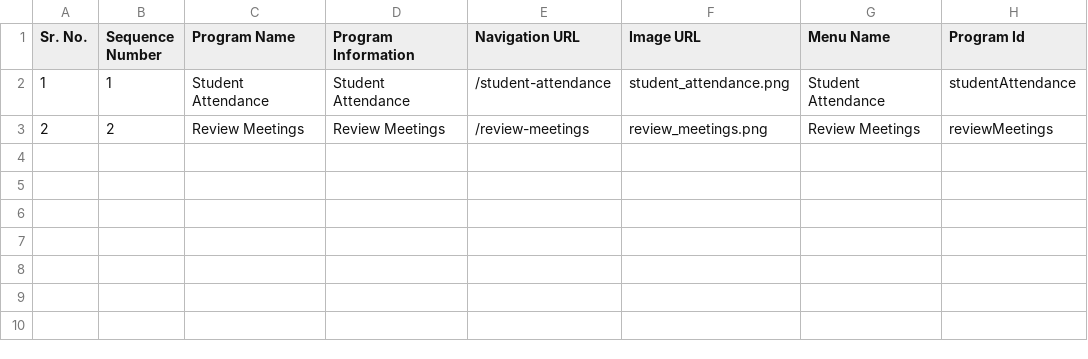
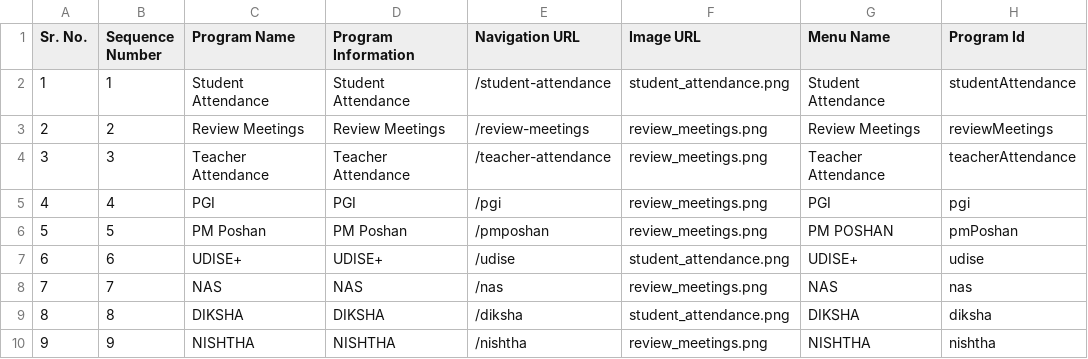
Before and after one commit to dicdiksha/cQube-query-builder, a CSV file: main_metrics.csv, drawn as a sheet; the diff names each change by its address in the sheet, - before the commit and + after, or states it on an @@ line.

```diff
--- a/main_metrics.csv
+++ b/main_metrics.csv
+row 4: 3 | 3 | Teacher Attendance | Teacher Attendance | /teacher-attendance | review_meetings.png | Teacher Attendance | teacherAttendance
+row 5: 4 | 4 | PGI | PGI | /pgi | review_meetings.png | PGI | pgi
+row 6: 5 | 5 | PM Poshan | PM Poshan | /pmposhan | review_meetings.png | PM POSHAN | pmPoshan
+row 7: 6 | 6 | UDISE+ | UDISE+ | /udise | student_attendance.png | UDISE+ | udise
+row 8: 7 | 7 | NAS | NAS | /nas | review_meetings.png | NAS | nas
+row 9: 8 | 8 | DIKSHA | DIKSHA | /diksha | student_attendance.png | DIKSHA | diksha
+row 10: 9 | 9 | NISHTHA | NISHTHA | /nishtha | review_meetings.png | NISHTHA | nishtha
```
Also changed, not shown: 1 other file.
